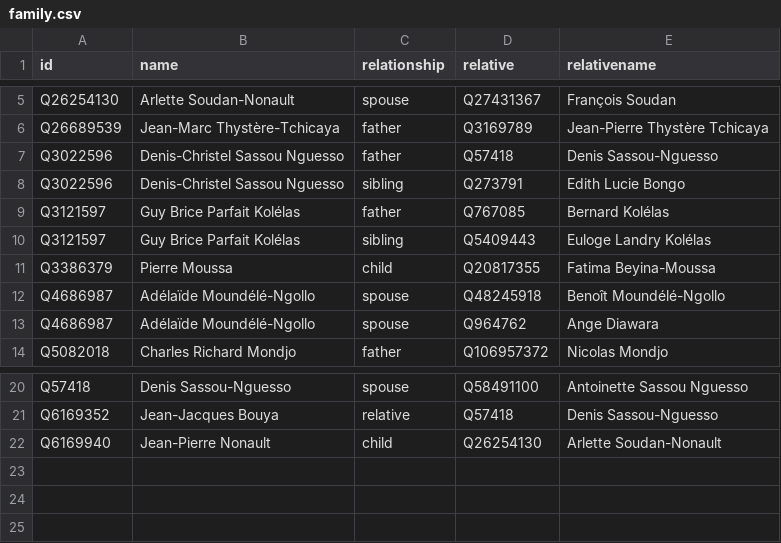
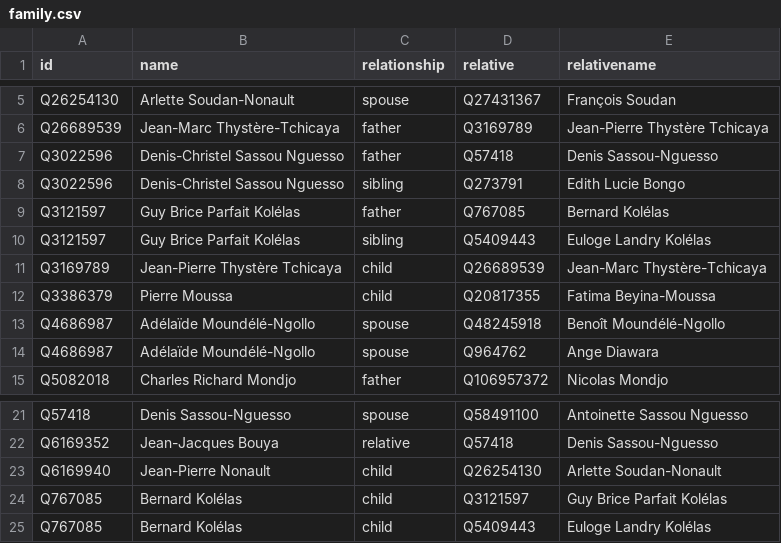
Before and after one commit to every-politician-scrapers/congo-brazzaville, a CSV file: html/family.csv, drawn as a sheet; only a part is shown, gaps mark what is left out; the diff names each change by its address in the sheet, - before the commit and + after, or states it on an @@ line.

```diff
--- a/html/family.csv
+++ b/html/family.csv
+row 11: Q3169789 | Jean-Pierre Thystère Tchicaya | child | Q26689539 | Jean-Marc Thystère-Tchicaya
+row 24: Q767085 | Bernard Kolélas | child | Q3121597 | Guy Brice Parfait Kolélas
+row 25: Q767085 | Bernard Kolélas | child | Q5409443 | Euloge Landry Kolélas
```
Also changed, not shown: html/holders21.csv, 1 other file.
